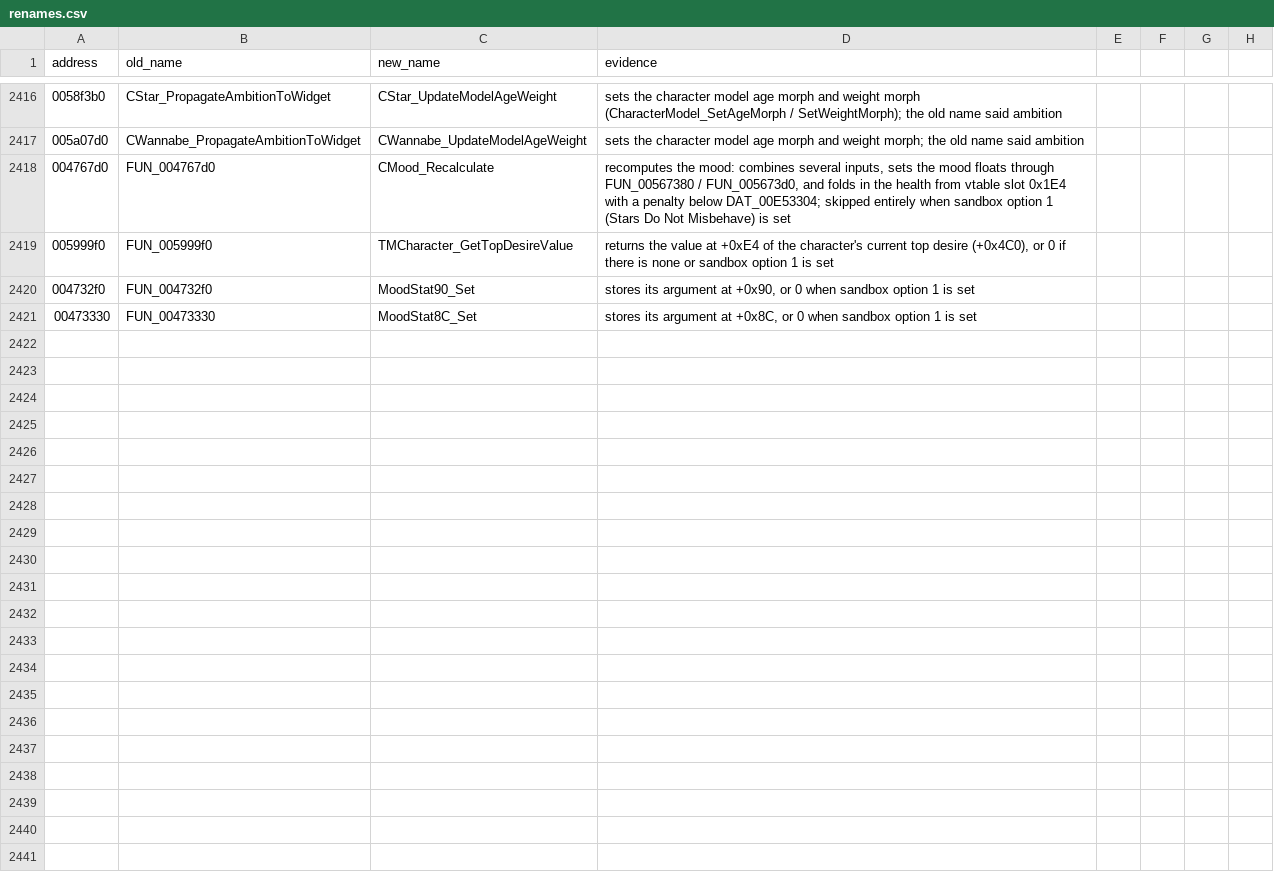
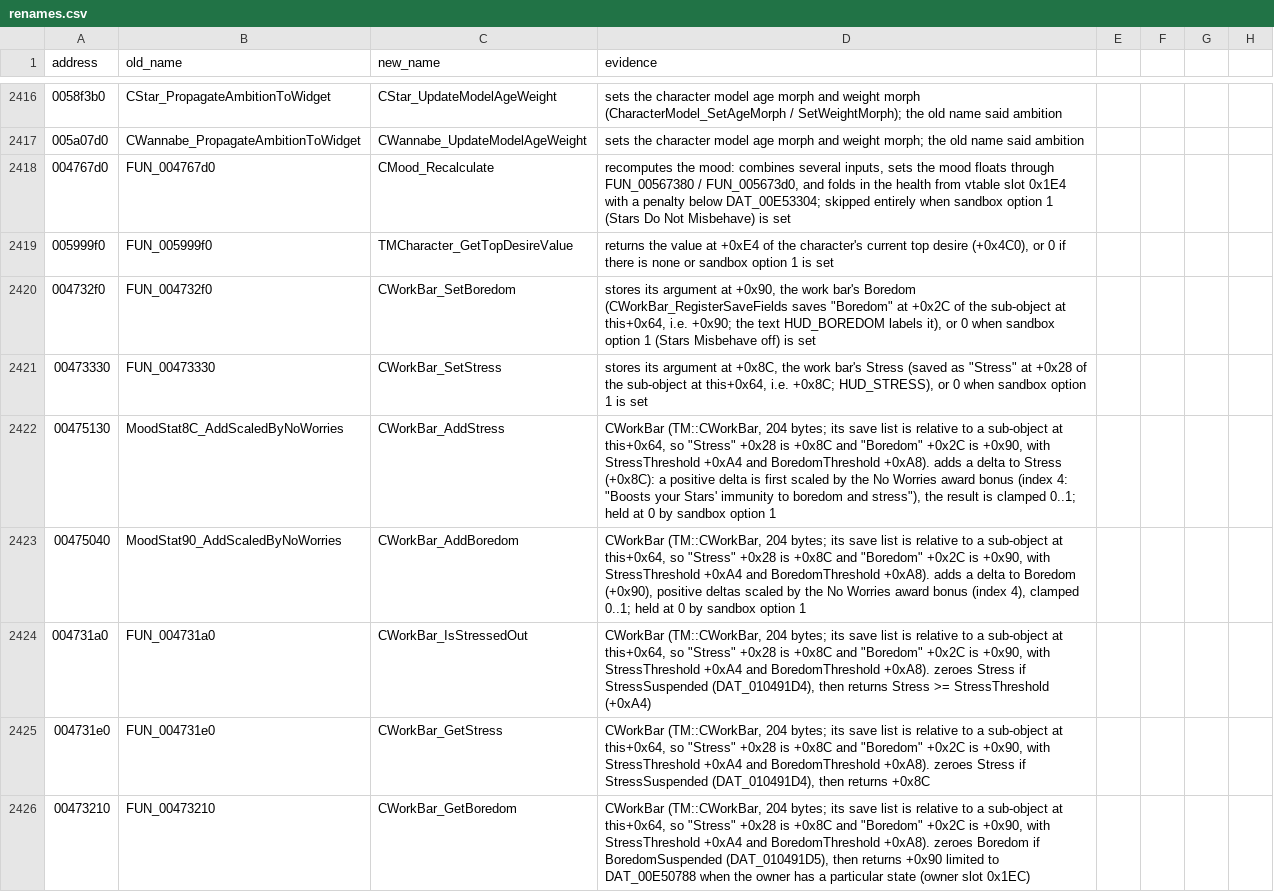
Before and after one commit to mwthink/TheMoviesGame-DecompWeb, a CSV file: renames.csv, drawn as a sheet; only a part is shown, gaps mark what is left out; the diff covers the shown part only.

```diff
--- a/renames.csv
+++ b/renames.csv
@@ -2419,3 +2419,8 @@ address,old_name,new_name,evidence
 005999f0,FUN_005999f0,TMCharacter_GetTopDesireValue,"returns the value at +0xE4 of the character's current top desire (+0x4C0), or 0 if there is none or sandbox option 1 is set"
-004732f0,FUN_004732f0,MoodStat90_Set,"stores its argument at +0x90, or 0 when sandbox option 1 is set"
-00473330,FUN_00473330,MoodStat8C_Set,"stores its argument at +0x8C, or 0 when sandbox option 1 is set"
+004732f0,FUN_004732f0,CWorkBar_SetBoredom,"stores its argument at +0x90, the work bar's Boredom (CWorkBar_RegisterSaveFields saves ""Boredom"" at +0x2C of the sub-object at this+0x64, i.e. +0x90; the text HUD_BOREDOM labels it), or 0 when sandbox option 1 (Stars Misbehave off) is set"
+00473330,FUN_00473330,CWorkBar_SetStress,"stores its argument at +0x8C, the work bar's Stress (saved as ""Stress"" at +0x28 of the sub-object at this+0x64, i.e. +0x8C; HUD_STRESS), or 0 when sandbox option 1 is set"
+00475130,MoodStat8C_AddScaledByNoWorries,CWorkBar_AddStress,"CWorkBar (TM::CWorkBar, 204 bytes; its save list is relative to a sub-object at this+0x64, so ""Stress"" +0x28 is +0x8C and ""Boredom"" +0x2C is +0x90, with StressThreshold +0xA4 and BoredomThreshold +0xA8). adds a delta to Stress (+0x8C): a positive delta is first scaled by the No Worries award bonus (index 4: ""Boosts your Stars' immunity to boredom and stress""), the result is clamped 0..1; held at 0 by sandbox option 1"
+00475040,MoodStat90_AddScaledByNoWorries,CWorkBar_AddBoredom,"CWorkBar (TM::CWorkBar, 204 bytes; its save list is relative to a sub-object at this+0x64, so ""Stress"" +0x28 is +0x8C and ""Boredom"" +0x2C is +0x90, with StressThreshold +0xA4 and BoredomThreshold +0xA8). adds a delta to Boredom (+0x90), positive deltas scaled by the No Worries award bonus (index 4), clamped 0..1; held at 0 by sandbox option 1"
+004731a0,FUN_004731a0,CWorkBar_IsStressedOut,"CWorkBar (TM::CWorkBar, 204 bytes; its save list is relative to a sub-object at this+0x64, so ""Stress"" +0x28 is +0x8C and ""Boredom"" +0x2C is +0x90, with StressThreshold +0xA4 and BoredomThreshold +0xA8). zeroes Stress if StressSuspended (DAT_010491D4), then returns Stress >= StressThreshold (+0xA4)"
+004731e0,FUN_004731e0,CWorkBar_GetStress,"CWorkBar (TM::CWorkBar, 204 bytes; its save list is relative to a sub-object at this+0x64, so ""Stress"" +0x28 is +0x8C and ""Boredom"" +0x2C is +0x90, with StressThreshold +0xA4 and BoredomThreshold +0xA8). zeroes Stress if StressSuspended (DAT_010491D4), then returns +0x8C"
+00473210,FUN_00473210,CWorkBar_GetBoredom,"CWorkBar (TM::CWorkBar, 204 bytes; its save list is relative to a sub-object at this+0x64, so ""Stress"" +0x28 is +0x8C and ""Boredom"" +0x2C is +0x90, with StressThreshold +0xA4 and BoredomThreshold +0xA8). zeroes Boredom if BoredomSuspended (DAT_010491D5), then returns +0x90 limited to DAT_00E50788 when the owner has a particular state (owner slot 0x1EC)"
```
Also changed, not shown: 6 added rows elsewhere in this file, 2 other files.
